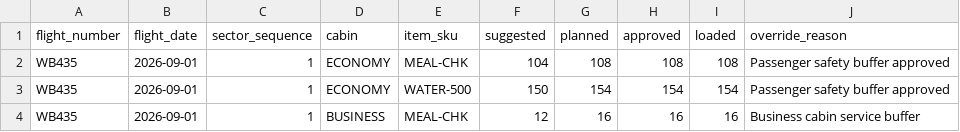
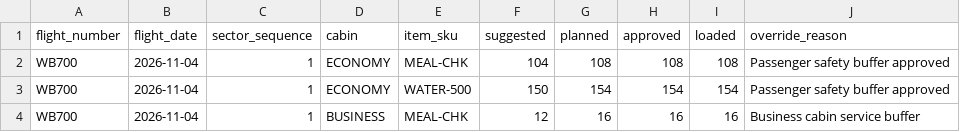
Before and after one commit to bsababu/patty-rwandair, a CSV file: docs/catering-template.csv, drawn as a sheet.

```diff
--- a/docs/catering-template.csv
+++ b/docs/catering-template.csv
@@ -1,4 +1,4 @@
 flight_number,flight_date,sector_sequence,cabin,item_sku,suggested,planned,approved,loaded,override_reason
-WB435,2026-09-01,1,ECONOMY,MEAL-CHK,104,108,108,108,Passenger safety buffer approved
-WB435,2026-09-01,1,ECONOMY,WATER-500,150,154,154,154,Passenger safety buffer approved
-WB435,2026-09-01,1,BUSINESS,MEAL-CHK,12,16,16,16,Business cabin service buffer
+WB700,2026-11-04,1,ECONOMY,MEAL-CHK,104,108,108,108,Passenger safety buffer approved
+WB700,2026-11-04,1,ECONOMY,WATER-500,150,154,154,154,Passenger safety buffer approved
+WB700,2026-11-04,1,BUSINESS,MEAL-CHK,12,16,16,16,Business cabin service buffer
```
Also changed, not shown: docs/flights-template.csv, 33 other files.
